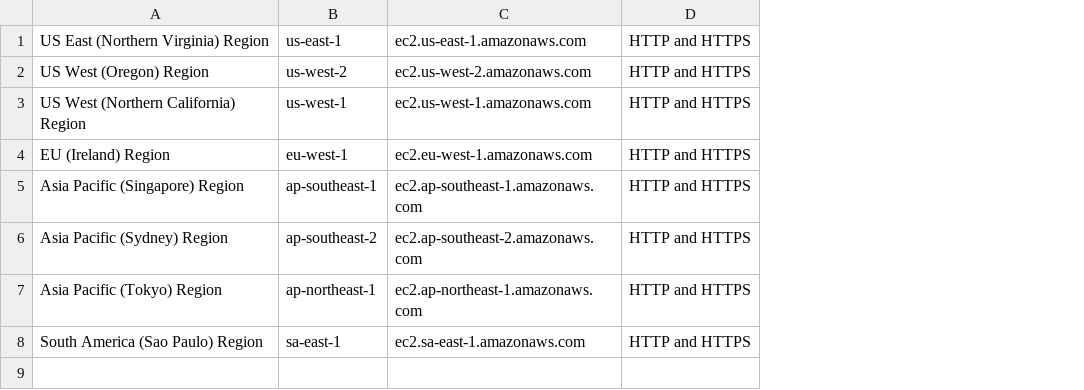
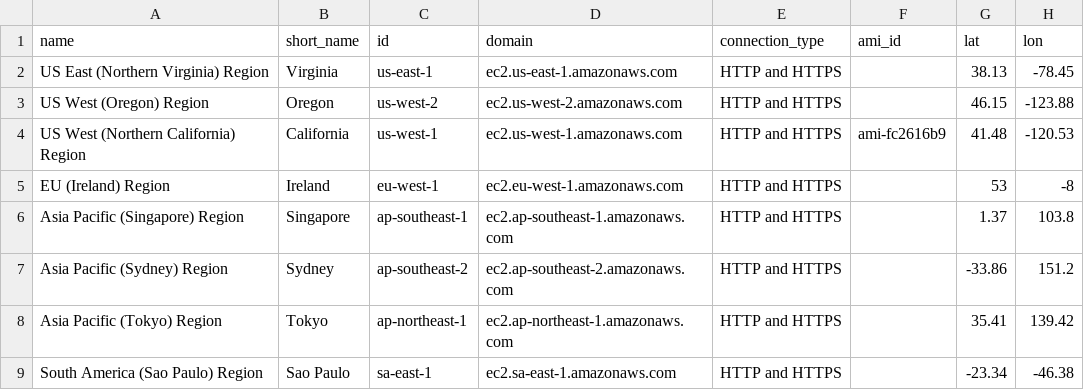
Before and after one commit to sbma44/wormhole, a CSV file: regions.csv, drawn as a sheet; addresses are those after the commit; the diff names each change by its address in the sheet, - before the commit and + after, or states it on an @@ line.

Commit message:
default database layout is in okay shape (regions, instance table)

```diff
--- a/regions.csv
+++ b/regions.csv
+column B, rows 2-9: Virginia | Oregon | California | Ireland | Singapore | Sydney | Tokyo | Sao Paulo
+column F, row 4: ami-fc2616b9
+column G, rows 2-9: 38.13 | 46.15 | 41.48 | 53 | 1.37 | -33.86 | 35.41 | -23.34
+column H, rows 2-9: -78.45 | -123.88 | -120.53 | -8 | 103.8 | 151.2 | 139.42 | -46.38
+row 1: name | short_name | id | domain | connection_type | ami_id | lat | lon
```
Also changed, not shown: 2 other files.
